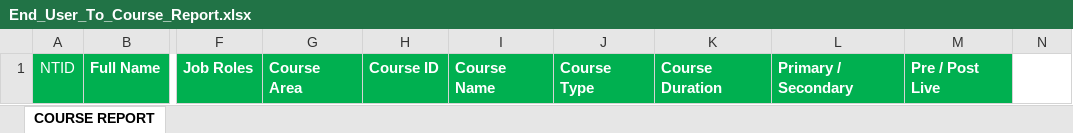
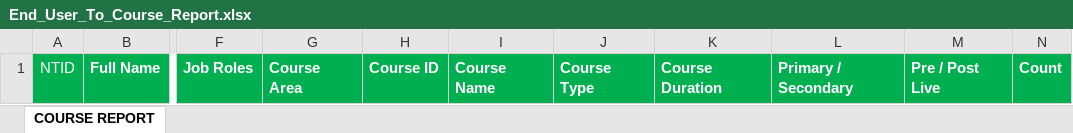
Before and after one commit to tabaolan1987/rtmt, an Excel workbook: data/reporting/End_User_To_Course_Report.xlsx, sheet COURSE REPORT, drawn as a sheet; only a part is shown, gaps mark what is left out; values as stored, in another font and other column widths than the file's, no borders; the diff names each change by its address in the sheet, - before the commit and + after, or states it on an @@ line.

```diff
--- a/data/reporting/End_User_To_Course_Report.xlsx (sheet COURSE REPORT)
+++ b/data/reporting/End_User_To_Course_Report.xlsx (sheet COURSE REPORT)
-N1: (empty)
+N1: Count
-N1 fill: none
+N1 fill: #00B050
```
Also changed, not shown: 2 other files.
